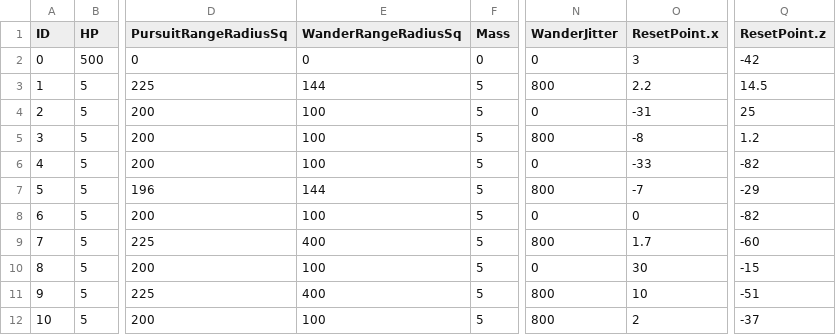
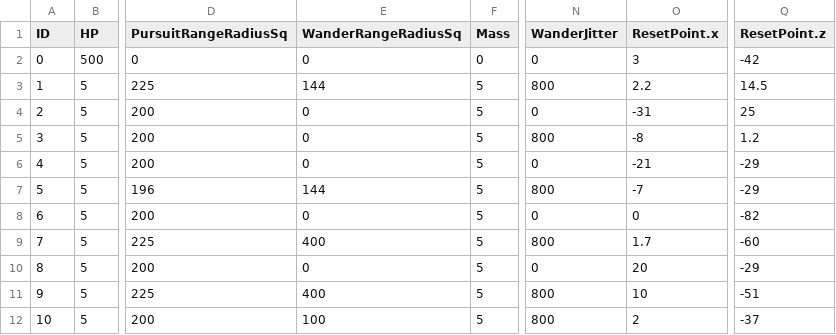
Before and after one commit to aleidi/3DTank, a CSV file: Project/3D_Tank/3D_Tank/Resource/Configuration/AIConfig.csv, drawn as a sheet; only a part is shown, gaps mark what is left out; the diff names each change by its address in the sheet, - before the commit and + after, or states it on an @@ line.

```diff
--- a/Project/3D_Tank/3D_Tank/Resource/Configuration/AIConfig.csv
+++ b/Project/3D_Tank/3D_Tank/Resource/Configuration/AIConfig.csv
-E4:E6 (WanderRangeRadiusSq): 100
+E4:E6 (WanderRangeRadiusSq): 0
-O6 (ResetPoint.x): -33
+O6 (ResetPoint.x): -21
-Q6 (ResetPoint.z): -82
+Q6 (ResetPoint.z): -29
-E8 (WanderRangeRadiusSq): 100
+E8 (WanderRangeRadiusSq): 0
-E10 (WanderRangeRadiusSq): 100
+E10 (WanderRangeRadiusSq): 0
-O10 (ResetPoint.x): 30
+O10 (ResetPoint.x): 20
-Q10 (ResetPoint.z): -15
+Q10 (ResetPoint.z): -29
```
Also changed, not shown: 1 other file.
